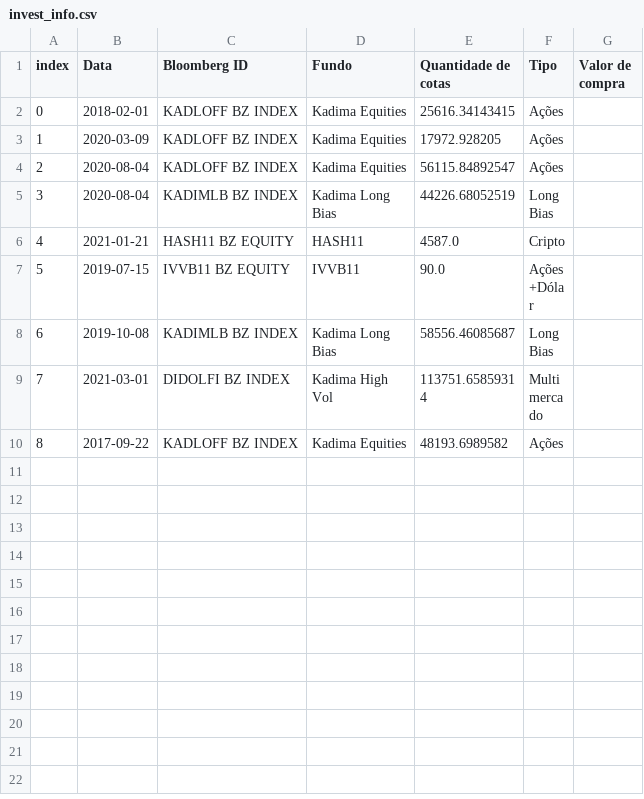
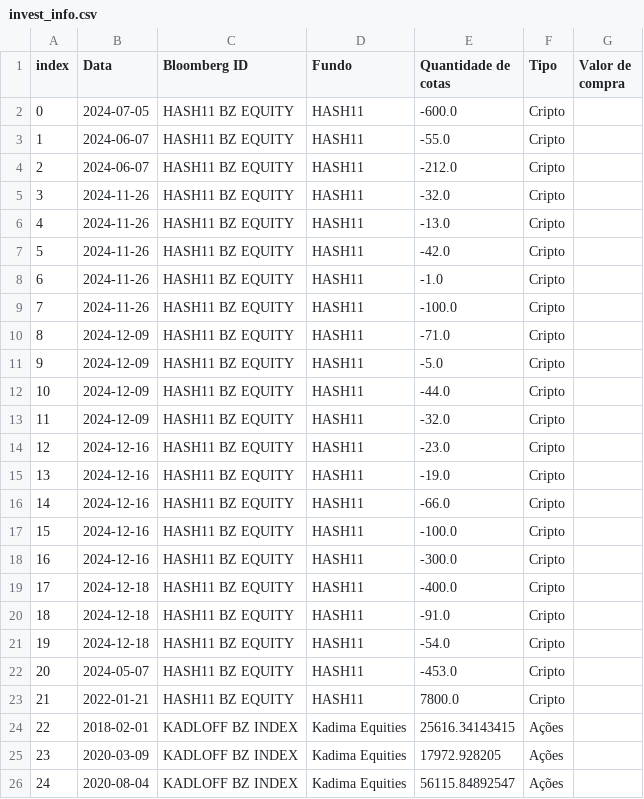
Before and after one commit to Makasevic/investments, a CSV file: invest_info.csv, drawn as a sheet; only a part is shown; the shorter side is filled out with more unchanged rows; addresses are those after the commit; the diff names each change by its address in the sheet, - before the commit and + after, or states it on an @@ line.

Commit message:
Upload do arquivo invest_info.csv

```diff
--- a/invest_info.csv
+++ b/invest_info.csv
+row 2: 0 | 2024-07-05 | HASH11 BZ EQUITY | HASH11 | -600.0 | Cripto
+row 3: 1 | 2024-06-07 | HASH11 BZ EQUITY | HASH11 | -55.0 | Cripto
+row 4: 2 | 2024-06-07 | HASH11 BZ EQUITY | HASH11 | -212.0 | Cripto
+row 5: 3 | 2024-11-26 | HASH11 BZ EQUITY | HASH11 | -32.0 | Cripto
+row 6: 4 | 2024-11-26 | HASH11 BZ EQUITY | HASH11 | -13.0 | Cripto
+row 7: 5 | 2024-11-26 | HASH11 BZ EQUITY | HASH11 | -42.0 | Cripto
+row 8: 6 | 2024-11-26 | HASH11 BZ EQUITY | HASH11 | -1.0 | Cripto
+row 9: 7 | 2024-11-26 | HASH11 BZ EQUITY | HASH11 | -100.0 | Cripto
+row 10: 8 | 2024-12-09 | HASH11 BZ EQUITY | HASH11 | -71.0 | Cripto
+row 11: 9 | 2024-12-09 | HASH11 BZ EQUITY | HASH11 | -5.0 | Cripto
+row 12: 10 | 2024-12-09 | HASH11 BZ EQUITY | HASH11 | -44.0 | Cripto
+row 13: 11 | 2024-12-09 | HASH11 BZ EQUITY | HASH11 | -32.0 | Cripto
+row 14: 12 | 2024-12-16 | HASH11 BZ EQUITY | HASH11 | -23.0 | Cripto
+row 15: 13 | 2024-12-16 | HASH11 BZ EQUITY | HASH11 | -19.0 | Cripto
+row 16: 14 | 2024-12-16 | HASH11 BZ EQUITY | HASH11 | -66.0 | Cripto
+row 17: 15 | 2024-12-16 | HASH11 BZ EQUITY | HASH11 | -100.0 | Cripto
+row 18: 16 | 2024-12-16 | HASH11 BZ EQUITY | HASH11 | -300.0 | Cripto
+row 19: 17 | 2024-12-18 | HASH11 BZ EQUITY | HASH11 | -400.0 | Cripto
+row 20: 18 | 2024-12-18 | HASH11 BZ EQUITY | HASH11 | -91.0 | Cripto
+row 21: 19 | 2024-12-18 | HASH11 BZ EQUITY | HASH11 | -54.0 | Cripto
+row 22: 20 | 2024-05-07 | HASH11 BZ EQUITY | HASH11 | -453.0 | Cripto
+row 23: 21 | 2022-01-21 | HASH11 BZ EQUITY | HASH11 | 7800.0 | Cripto
@@ column A (index) renumbered from row 24 down @@
```
